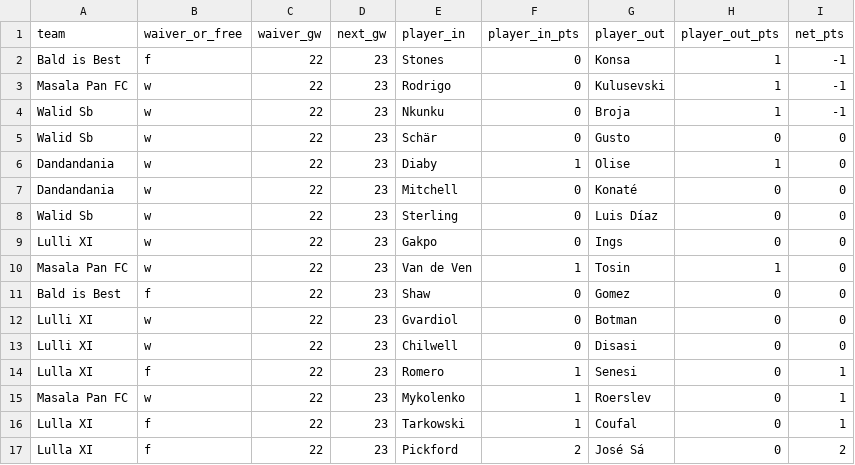
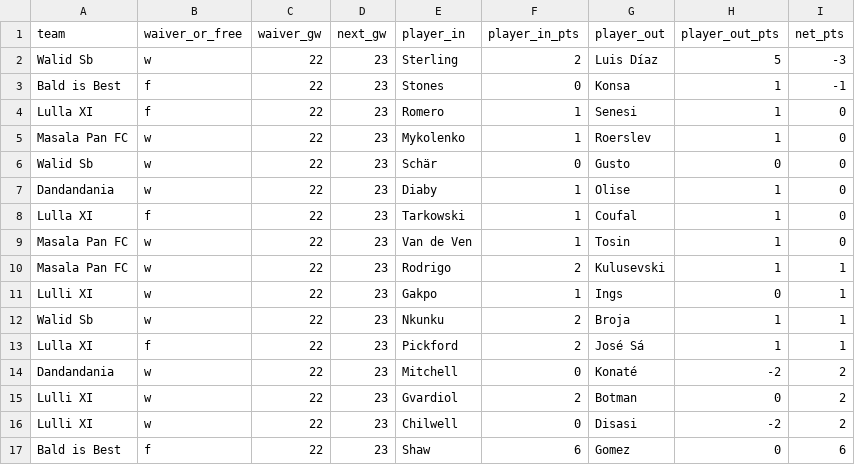
Before and after one commit to Dazaman/drapht, a CSV file: data/blunders_22.csv, drawn as a sheet.

```diff
--- a/data/blunders_22.csv
+++ b/data/blunders_22.csv
@@ -1,17 +1,17 @@
 team,waiver_or_free,waiver_gw,next_gw,player_in,player_in_pts,player_out,player_out_pts,net_pts
+Walid Sb,w,22,23,Sterling,2,Luis Díaz,5,-3
 Bald is Best,f,22,23,Stones,0,Konsa,1,-1
-Masala Pan FC,w,22,23,Rodrigo,0,Kulusevski,1,-1
-Walid Sb,w,22,23,Nkunku,0,Broja,1,-1
+Lulla XI,f,22,23,Romero,1,Senesi,1,0
+Masala Pan FC,w,22,23,Mykolenko,1,Roerslev,1,0
 Walid Sb,w,22,23,Schär,0,Gusto,0,0
 Dandandania,w,22,23,Diaby,1,Olise,1,0
-Dandandania,w,22,23,Mitchell,0,Konaté,0,0
-Walid Sb,w,22,23,Sterling,0,Luis Díaz,0,0
-Lulli XI,w,22,23,Gakpo,0,Ings,0,0
+Lulla XI,f,22,23,Tarkowski,1,Coufal,1,0
 Masala Pan FC,w,22,23,Van de Ven,1,Tosin,1,0
-Bald is Best,f,22,23,Shaw,0,Gomez,0,0
-Lulli XI,w,22,23,Gvardiol,0,Botman,0,0
-Lulli XI,w,22,23,Chilwell,0,Disasi,0,0
-Lulla XI,f,22,23,Romero,1,Senesi,0,1
-Masala Pan FC,w,22,23,Mykolenko,1,Roerslev,0,1
-Lulla XI,f,22,23,Tarkowski,1,Coufal,0,1
-Lulla XI,f,22,23,Pickford,2,José Sá,0,2
+Masala Pan FC,w,22,23,Rodrigo,2,Kulusevski,1,1
+Lulli XI,w,22,23,Gakpo,1,Ings,0,1
+Walid Sb,w,22,23,Nkunku,2,Broja,1,1
+Lulla XI,f,22,23,Pickford,2,José Sá,1,1
+Dandandania,w,22,23,Mitchell,0,Konaté,-2,2
+Lulli XI,w,22,23,Gvardiol,2,Botman,0,2
+Lulli XI,w,22,23,Chilwell,0,Disasi,-2,2
+Bald is Best,f,22,23,Shaw,6,Gomez,0,6
```
Also changed, not shown: data/bench_pts.csv, data/joined.csv, 15 other files.
